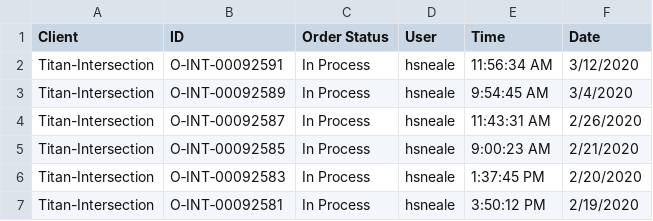
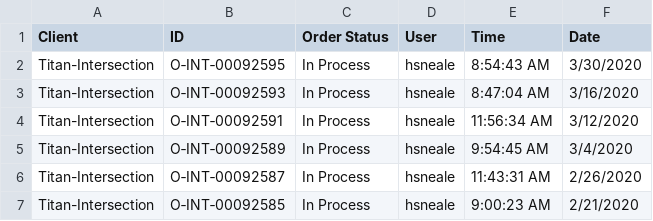
Before and after one commit to telagraphic/order-dashboard, a CSV file: server/jobs/feeds/pageflex/Titan-Intersection.csv, drawn as a sheet; only a part is shown; the shorter side is filled out with more unchanged rows; the diff names each change by its address in the sheet, - before the commit and + after, or states it on an @@ line.

```diff
--- a/server/jobs/feeds/pageflex/Titan-Intersection.csv
+++ b/server/jobs/feeds/pageflex/Titan-Intersection.csv
+row 2: Titan-Intersection | O‑INT‑00092595 | In Process | hsneale | 8:54:43 AM | 3/30/2020
+row 3: Titan-Intersection | O‑INT‑00092593 | In Process | hsneale | 8:47:04 AM | 3/16/2020
```
Also changed, not shown: server/jobs/feeds/pageflex/ASB.csv, server/jobs/feeds/pageflex/Allen&Overy.csv, 20 other files.
